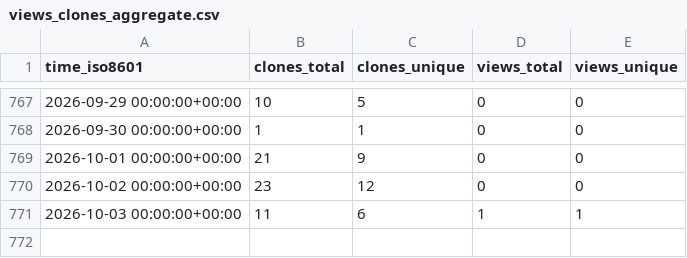
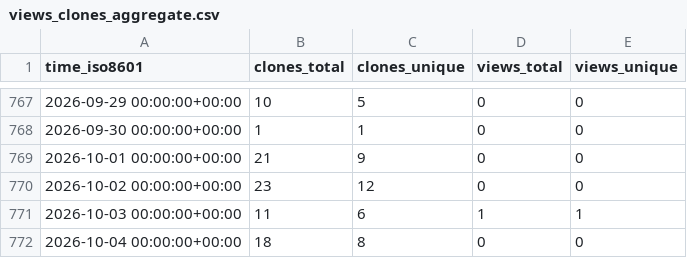
Before and after one commit to grp-bork/ENA2eggNOG, a CSV file: grp-bork/ENA2eggNOG/ghrs-data/views_clones_aggregate.csv, drawn as a sheet; only a part is shown, gaps mark what is left out.

```diff
--- a/grp-bork/ENA2eggNOG/ghrs-data/views_clones_aggregate.csv
+++ b/grp-bork/ENA2eggNOG/ghrs-data/views_clones_aggregate.csv
@@ -771 +771,2 @@ time_iso8601,clones_total,clones_unique,views_total,views_unique
 2026-10-03 00:00:00+00:00,11,6,1,1
+2026-10-04 00:00:00+00:00,18,8,0,0
```
Also changed, not shown: 1 other file.
